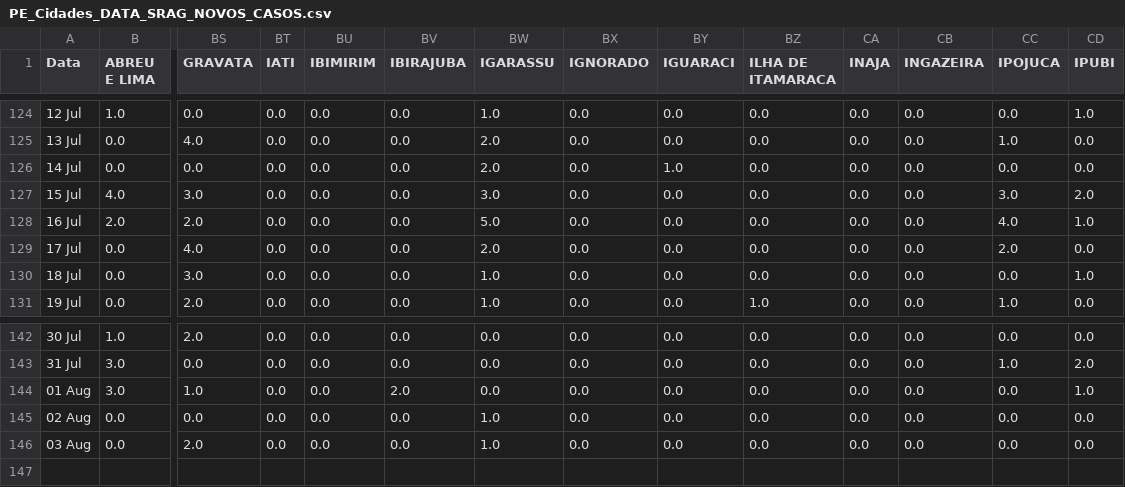
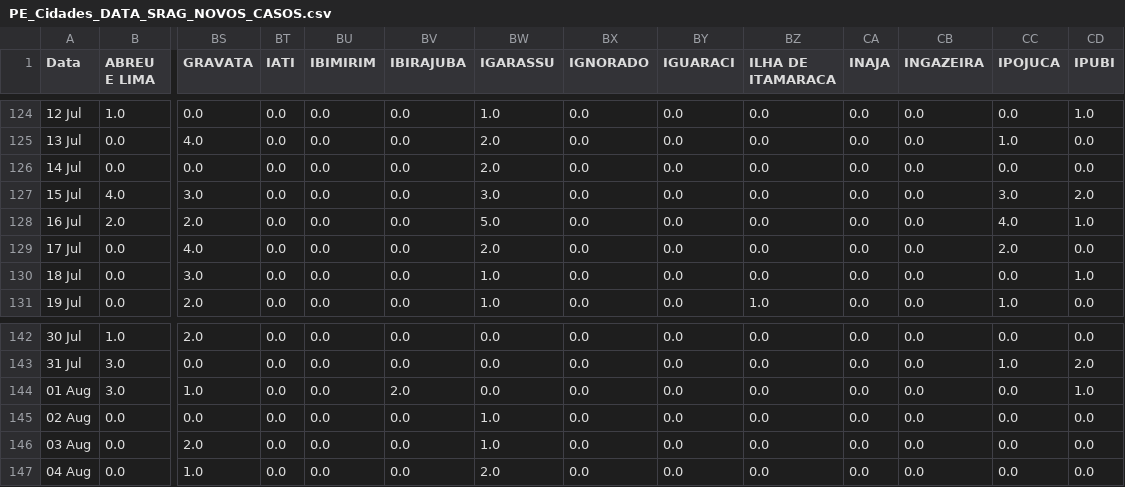
Before and after one commit to JTeodomiro/covid19PE, a CSV file: Novos_Casos/PE_Cidades_DATA_SRAG_NOVOS_CASOS.csv, drawn as a sheet; only a part is shown, gaps mark what is left out; rows hold the shown columns only; the diff names each change by its address in the sheet, - before the commit and + after, or states it on an @@ line.

```diff
--- a/Novos_Casos/PE_Cidades_DATA_SRAG_NOVOS_CASOS.csv
+++ b/Novos_Casos/PE_Cidades_DATA_SRAG_NOVOS_CASOS.csv
-BY126 (IGUARACI): 1.0
+BY126 (IGUARACI): 0.0
+row 147: 04 Aug | 0.0 | 1.0 | 0.0 | 0.0 | 0.0 | 2.0 | 0.0 | 0.0 | 0.0 | 0.0 | 0.0 | 0.0 | 0.0
```
Also changed, not shown: Novos_Casos/Obitos_PE_Cidades_NOVOS_CASOS.csv, Novos_Casos/PE_Cidades_DATA_Leve_NOVOS_CASOS.csv, 1 other file.
